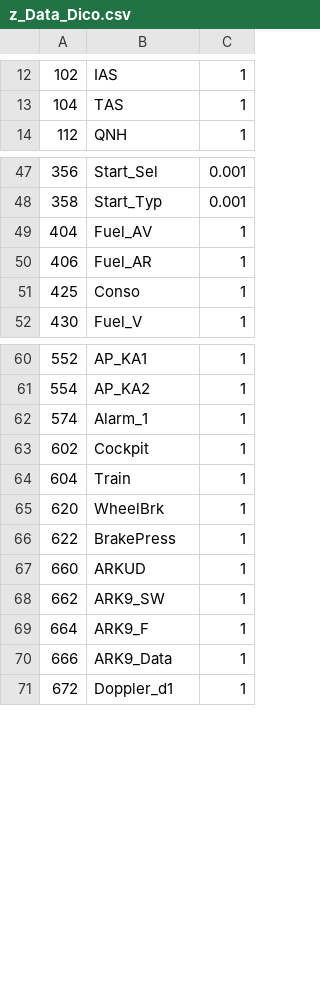
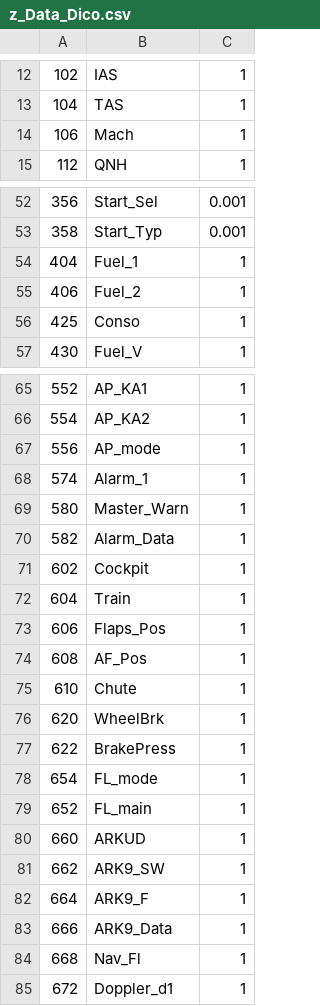
Before and after one commit to 3rd-KaTZe/Link, a CSV file: z_Data_Dico.csv, drawn as a sheet; only a part is shown, gaps mark what is left out; the diff covers the shown part only.

```diff
--- a/z_Data_Dico.csv
+++ b/z_Data_Dico.csv
@@ -13,2 +13,3 @@
 104,TAS,1
+106,Mach,1
 112,QNH,1
@@ -48,4 +53,4 @@
 358,Start_Typ,0.001
-404,Fuel_AV,1
-406,Fuel_AR,1
+404,Fuel_1,1
+406,Fuel_2,1
 425,Conso,1
@@ -61,7 +66,15 @@
 554,AP_KA2,1
+556,AP_mode,1
 574,Alarm_1,1
+580,Master_Warn,1
+582,Alarm_Data,1
 602,Cockpit,1
 604,Train,1
+606,Flaps_Pos,1
+608,AF_Pos,1
+610,Chute,1
 620,WheelBrk,1
 622,BrakePress,1
+654,FL_mode,1
+652,FL_main,1
 660,ARKUD,1
@@ -70,2 +83,3 @@
 666,ARK9_Data,1
+668,Nav_Fl,1
 672,Doppler_d1,1
```
Also changed, not shown: 45 added rows and 1 edited cell elsewhere in this file.
